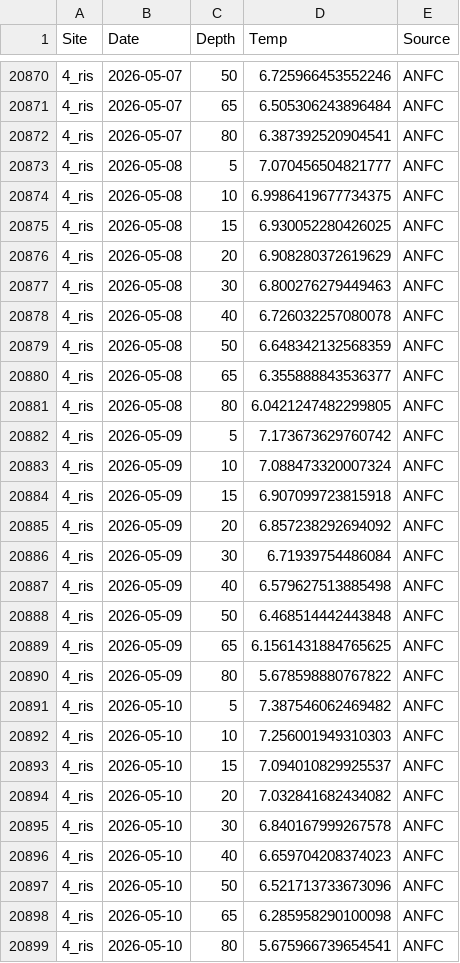
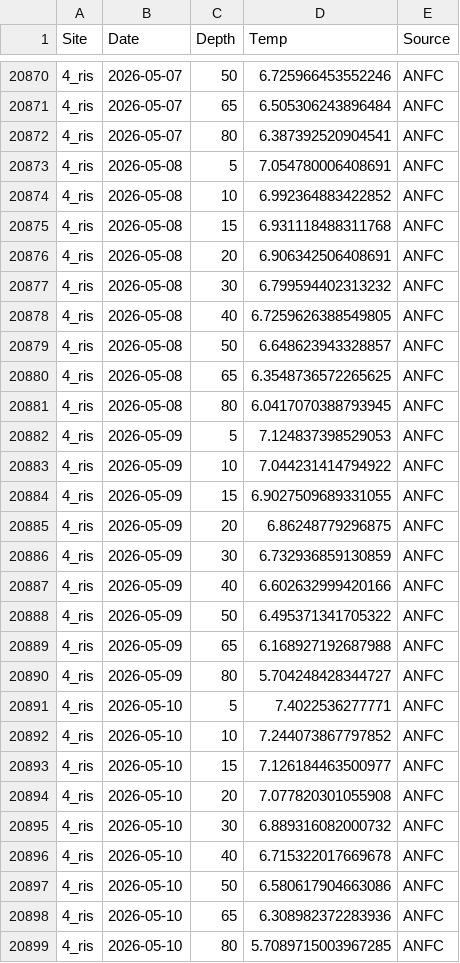
Before and after one commit to sharkbot952/temp_test, a CSV file: data/cmem/thetao/thetao_4_ris.csv, drawn as a sheet; only a part is shown, gaps mark what is left out; the diff covers the shown part only.

```diff
--- a/data/cmem/thetao/thetao_4_ris.csv
+++ b/data/cmem/thetao/thetao_4_ris.csv
@@ -20872,28 +20872,28 @@
 4_ris,2026-05-07,80,6.387392520904541,ANFC
-4_ris,2026-05-08,5,7.070456504821777,ANFC
-4_ris,2026-05-08,10,6.9986419677734375,ANFC
-4_ris,2026-05-08,15,6.930052280426025,ANFC
-4_ris,2026-05-08,20,6.908280372619629,ANFC
-4_ris,2026-05-08,30,6.800276279449463,ANFC
-4_ris,2026-05-08,40,6.726032257080078,ANFC
-4_ris,2026-05-08,50,6.648342132568359,ANFC
-4_ris,2026-05-08,65,6.355888843536377,ANFC
-4_ris,2026-05-08,80,6.0421247482299805,ANFC
-4_ris,2026-05-09,5,7.173673629760742,ANFC
-4_ris,2026-05-09,10,7.088473320007324,ANFC
-4_ris,2026-05-09,15,6.907099723815918,ANFC
-4_ris,2026-05-09,20,6.857238292694092,ANFC
-4_ris,2026-05-09,30,6.71939754486084,ANFC
-4_ris,2026-05-09,40,6.579627513885498,ANFC
-4_ris,2026-05-09,50,6.468514442443848,ANFC
-4_ris,2026-05-09,65,6.1561431884765625,ANFC
-4_ris,2026-05-09,80,5.678598880767822,ANFC
-4_ris,2026-05-10,5,7.387546062469482,ANFC
-4_ris,2026-05-10,10,7.256001949310303,ANFC
-4_ris,2026-05-10,15,7.094010829925537,ANFC
-4_ris,2026-05-10,20,7.032841682434082,ANFC
-4_ris,2026-05-10,30,6.840167999267578,ANFC
-4_ris,2026-05-10,40,6.659704208374023,ANFC
-4_ris,2026-05-10,50,6.521713733673096,ANFC
-4_ris,2026-05-10,65,6.285958290100098,ANFC
-4_ris,2026-05-10,80,5.675966739654541,ANFC
+4_ris,2026-05-08,5,7.054780006408691,ANFC
+4_ris,2026-05-08,10,6.992364883422852,ANFC
+4_ris,2026-05-08,15,6.931118488311768,ANFC
+4_ris,2026-05-08,20,6.906342506408691,ANFC
+4_ris,2026-05-08,30,6.799594402313232,ANFC
+4_ris,2026-05-08,40,6.7259626388549805,ANFC
+4_ris,2026-05-08,50,6.648623943328857,ANFC
+4_ris,2026-05-08,65,6.3548736572265625,ANFC
+4_ris,2026-05-08,80,6.0417070388793945,ANFC
+4_ris,2026-05-09,5,7.124837398529053,ANFC
+4_ris,2026-05-09,10,7.044231414794922,ANFC
+4_ris,2026-05-09,15,6.9027509689331055,ANFC
+4_ris,2026-05-09,20,6.86248779296875,ANFC
+4_ris,2026-05-09,30,6.732936859130859,ANFC
+4_ris,2026-05-09,40,6.602632999420166,ANFC
+4_ris,2026-05-09,50,6.495371341705322,ANFC
+4_ris,2026-05-09,65,6.168927192687988,ANFC
+4_ris,2026-05-09,80,5.704248428344727,ANFC
+4_ris,2026-05-10,5,7.4022536277771,ANFC
+4_ris,2026-05-10,10,7.244073867797852,ANFC
+4_ris,2026-05-10,15,7.126184463500977,ANFC
+4_ris,2026-05-10,20,7.077820301055908,ANFC
+4_ris,2026-05-10,30,6.889316082000732,ANFC
+4_ris,2026-05-10,40,6.715322017669678,ANFC
+4_ris,2026-05-10,50,6.580617904663086,ANFC
+4_ris,2026-05-10,65,6.308982372283936,ANFC
+4_ris,2026-05-10,80,5.7089715003967285,ANFC
```
Also changed, not shown: 27 added rows and 36 edited cells elsewhere in this file, data/cmem/chl/chl_3_reb.csv, data/cmem/chl/chl_4_ris.csv, 9 other files.
